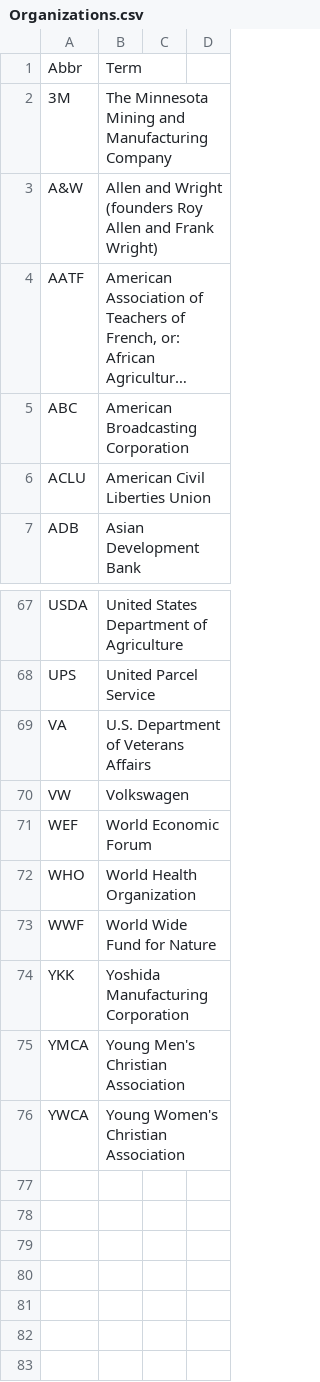
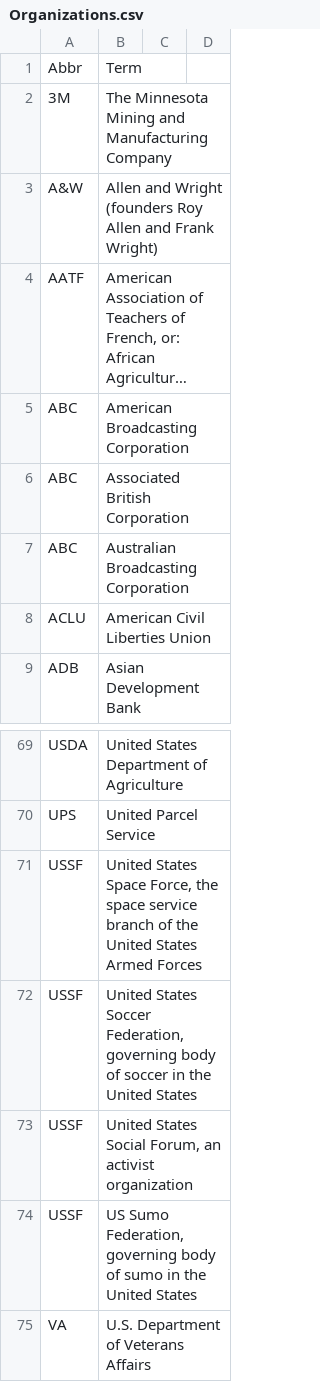
Before and after one commit to fleschutz/talk2windows, a CSV file: data/abbr/Organizations.csv, drawn as a sheet; only a part is shown, gaps mark what is left out; the shorter side is filled out with more unchanged rows; long unchanged cells end in …; the diff names each change by its address in the sheet, - before the commit and + after, or states it on an @@ line.

```diff
--- a/data/abbr/Organizations.csv
+++ b/data/abbr/Organizations.csv
+row 6: ABC | Associated British Corporation
+row 7: ABC | Australian Broadcasting Corporation
+row 71: USSF | United States Space Force, the space service branch of the United States Armed Forces
+row 72: USSF | United States Soccer Federation, governing body of soccer in the United States
+row 73: USSF | United States Social Forum, an activist organization
+row 74: USSF | US Sumo Federation, governing body of sumo in the United States
```
Also changed, not shown: data/abbr/Chemistry.csv, data/abbr/Computing.csv, 3 other files.
